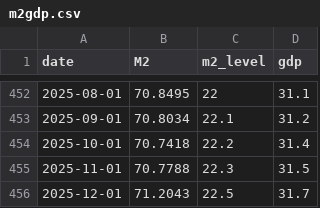
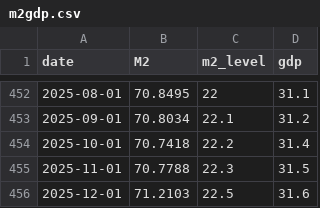
Before and after one commit to bdecon/bdecon.github.io, a CSV file: files/m2gdp.csv, drawn as a sheet; only a part is shown, gaps mark what is left out.

```diff
--- a/files/m2gdp.csv
+++ b/files/m2gdp.csv
@@ -455,2 +455,2 @@ date,M2,m2_level,gdp
 2025-11-01,70.7788,22.3,31.5
-2025-12-01,71.2043,22.5,31.7
+2025-12-01,71.2103,22.5,31.6
```
Also changed, not shown: files/tbal.csv, files/treasrcpt.csv, 3 other files.
